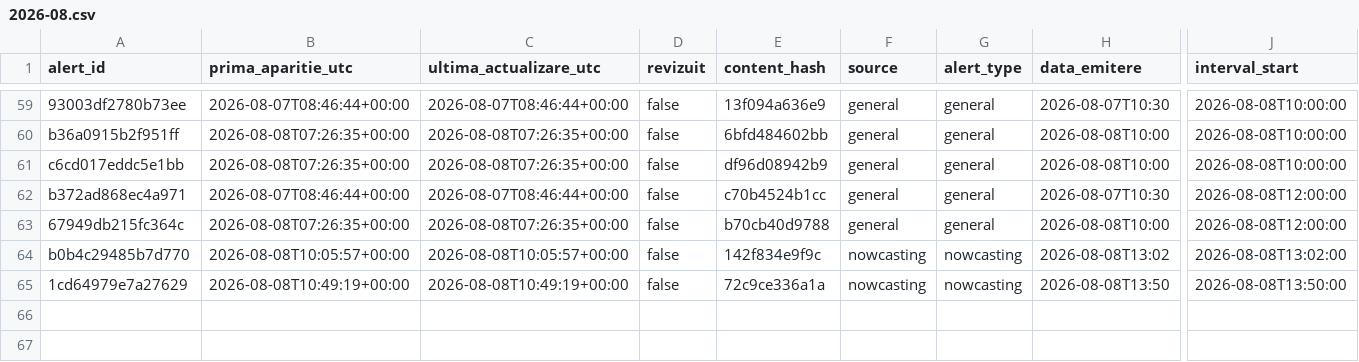
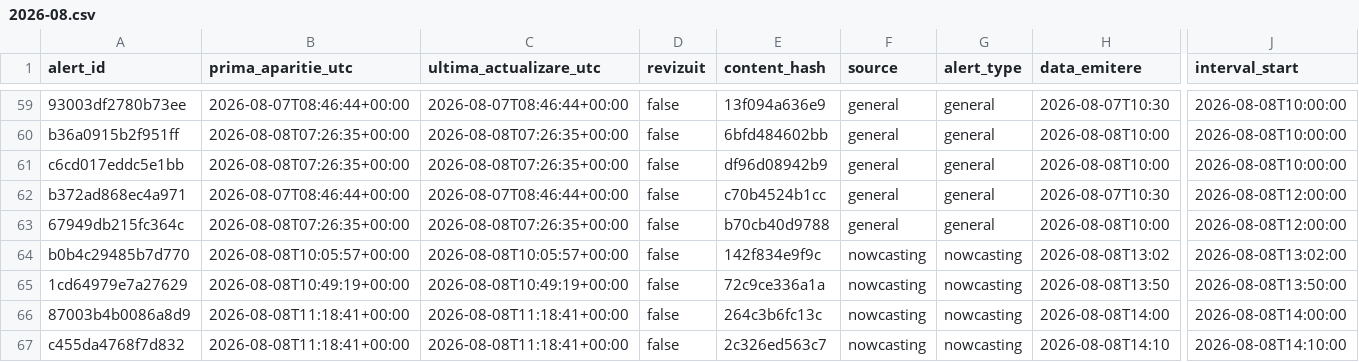
Before and after one commit to mariusbudileanu/date-meteo, a CSV file: public/istoric/2026/2026-08.csv, drawn as a sheet; only a part is shown, gaps mark what is left out; rows hold the shown columns only; the diff names each change by its address in the sheet, - before the commit and + after, or states it on an @@ line.

```diff
--- a/public/istoric/2026/2026-08.csv
+++ b/public/istoric/2026/2026-08.csv
+row 66: 87003b4b0086a8d9 | 2026-08-08T11:18:41+00:00 | 2026-08-08T11:18:41+00:00 | false | 264c3b6fc13c | nowcasting | nowcasting | 2026-08-08T14:00 | 2026-08-08T14:00:00
+row 67: c455da4768f7d832 | 2026-08-08T11:18:41+00:00 | 2026-08-08T11:18:41+00:00 | false | 2c326ed563c7 | nowcasting | nowcasting | 2026-08-08T14:10 | 2026-08-08T14:10:00
```
Also changed, not shown: public/istoric/nowcasting/2026-08.csv, 15 other files.
